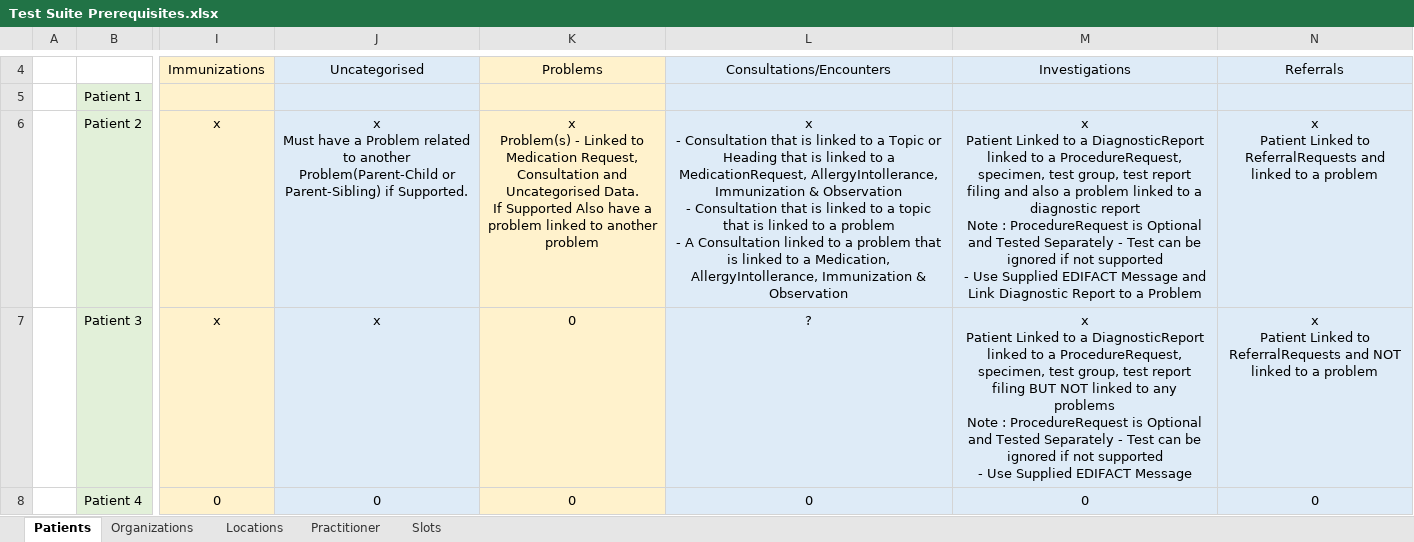
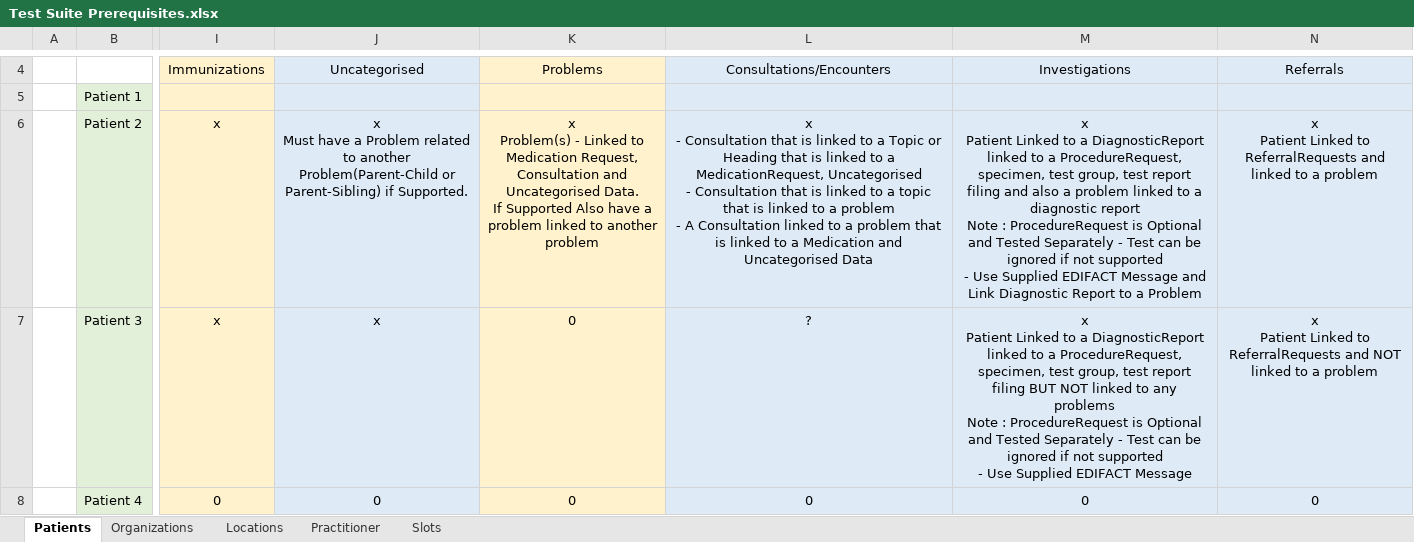
Before and after one commit to nhsconnect/gpconnect-provider-testing, an Excel workbook: Data/Test Suite Prerequisites.xlsx, sheet Patients, drawn as a sheet; only a part is shown, gaps mark what is left out; values as stored, in another font and other column widths than the file's, no borders; ↵ is a line break in a cell; the diff names each change by its address in the sheet, - before the commit and + after, or states it on an @@ line.

Commit message:
updated test prereqisities sheet

```diff
--- a/Data/Test Suite Prerequisites.xlsx (sheet Patients)
+++ b/Data/Test Suite Prerequisites.xlsx (sheet Patients)
-L6: …a MedicationRequest, AllergyIntollerance, Immunization & Observation ↵ - Consultation that is linked to a topic that is linked to a problem ↵ - A Consultation linked to a problem that is linked to a Medication, AllergyIntollerance, Immunization & Observation
+L6: …a MedicationRequest, Uncategorised ↵ - Consultation that is linked to a topic that is linked to a problem ↵ - A Consultation linked to a problem that is linked to a Medication and Uncategorised Data
```
